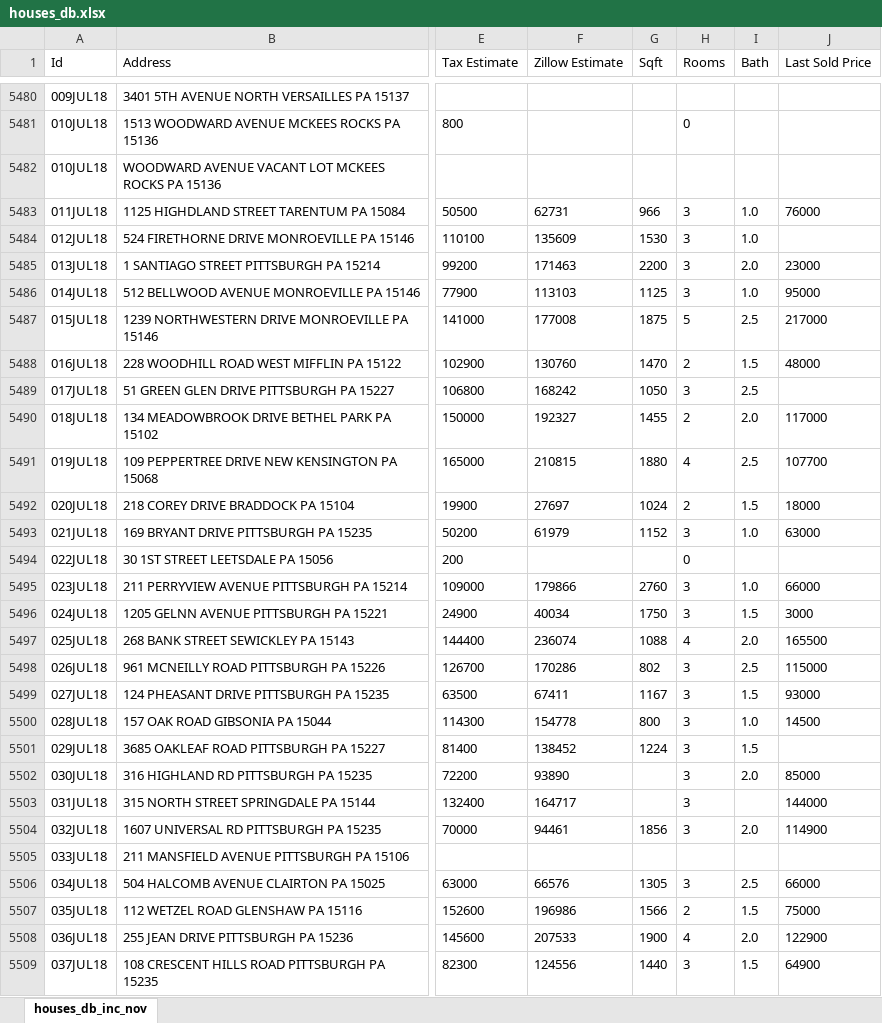
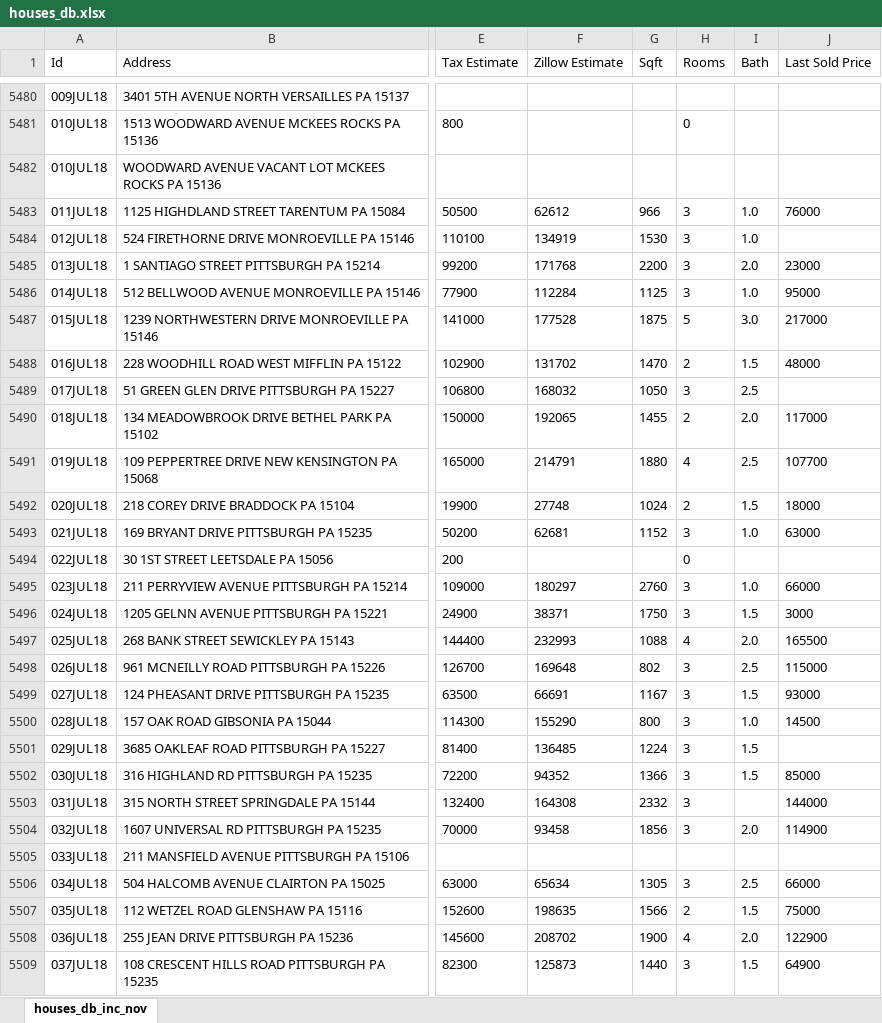
Before and after one commit to idoraz/hechtlinger-housing, an Excel workbook: backup/houses_db.xlsx, sheet houses_db_inc_nov, drawn as a sheet; only a part is shown, gaps mark what is left out; values as stored, in another font and other column widths than the file's, no borders; the diff covers the shown part only; the diff names each change by its address in the sheet, - before the commit and + after, or states it on an @@ line.

Commit message:
Created a new file for the backup and parsed it better

```diff
--- a/backup/houses_db.xlsx (sheet houses_db_inc_nov)
+++ b/backup/houses_db.xlsx (sheet houses_db_inc_nov)
-F5483 (Zillow Estimate): 62731
+F5483 (Zillow Estimate): 62612
-F5484 (Zillow Estimate): 135609
+F5484 (Zillow Estimate): 134919
-F5485 (Zillow Estimate): 171463
+F5485 (Zillow Estimate): 171768
-F5486 (Zillow Estimate): 113103
+F5486 (Zillow Estimate): 112284
-F5487 (Zillow Estimate): 177008
+F5487 (Zillow Estimate): 177528
-I5487 (Bath): 2.5
+I5487 (Bath): 3.0
-F5488 (Zillow Estimate): 130760
+F5488 (Zillow Estimate): 131702
-F5489 (Zillow Estimate): 168242
+F5489 (Zillow Estimate): 168032
-F5490 (Zillow Estimate): 192327
+F5490 (Zillow Estimate): 192065
-F5491 (Zillow Estimate): 210815
+F5491 (Zillow Estimate): 214791
-F5492 (Zillow Estimate): 27697
+F5492 (Zillow Estimate): 27748
-F5493 (Zillow Estimate): 61979
+F5493 (Zillow Estimate): 62681
-F5495 (Zillow Estimate): 179866
+F5495 (Zillow Estimate): 180297
-F5496 (Zillow Estimate): 40034
+F5496 (Zillow Estimate): 38371
-F5497 (Zillow Estimate): 236074
+F5497 (Zillow Estimate): 232993
-F5498 (Zillow Estimate): 170286
+F5498 (Zillow Estimate): 169648
-F5499 (Zillow Estimate): 67411
+F5499 (Zillow Estimate): 66691
-F5500 (Zillow Estimate): 154778
+F5500 (Zillow Estimate): 155290
-F5501 (Zillow Estimate): 138452
+F5501 (Zillow Estimate): 136485
-F5502 (Zillow Estimate): 93890
+F5502 (Zillow Estimate): 94352
-G5502 (Sqft): (empty)
+G5502 (Sqft): 1366
-I5502 (Bath): 2.0
+I5502 (Bath): 1.5
-F5503 (Zillow Estimate): 164717
+F5503 (Zillow Estimate): 164308
-G5503 (Sqft): (empty)
+G5503 (Sqft): 2332
-F5504 (Zillow Estimate): 94461
+F5504 (Zillow Estimate): 93458
-F5506 (Zillow Estimate): 66576
+F5506 (Zillow Estimate): 65634
-F5507 (Zillow Estimate): 196986
+F5507 (Zillow Estimate): 198635
-F5508 (Zillow Estimate): 207533
+F5508 (Zillow Estimate): 208702
-F5509 (Zillow Estimate): 124556
+F5509 (Zillow Estimate): 125873
```
Also changed, not shown: 1 added row, 1 removed row and 485 edited cells elsewhere in this sheet, 3 other files.
